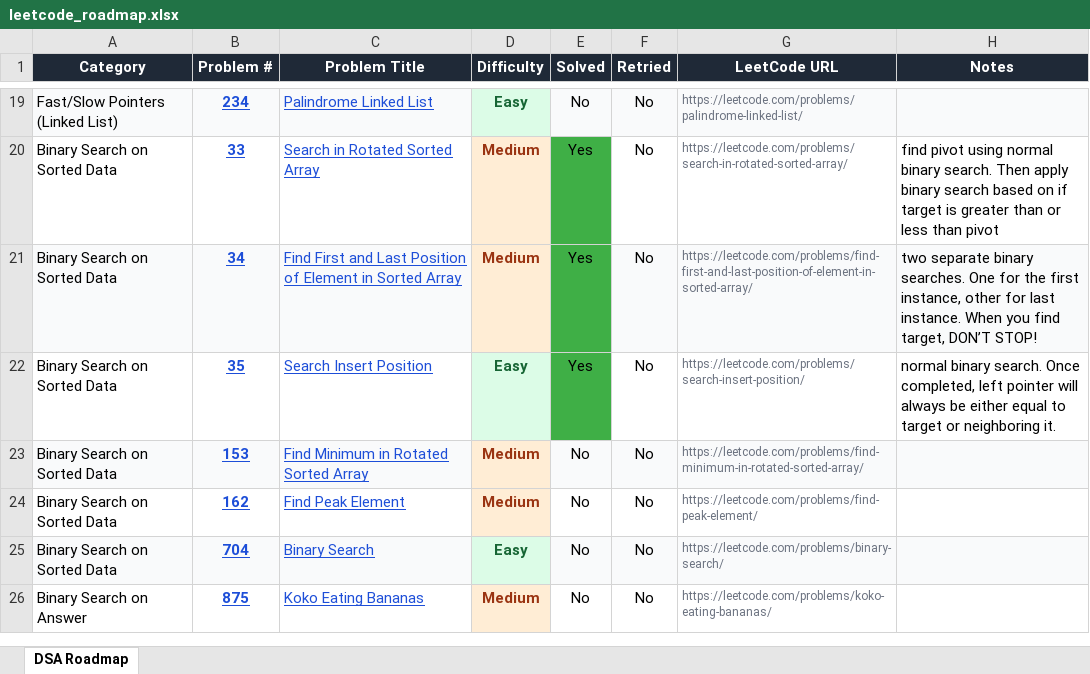
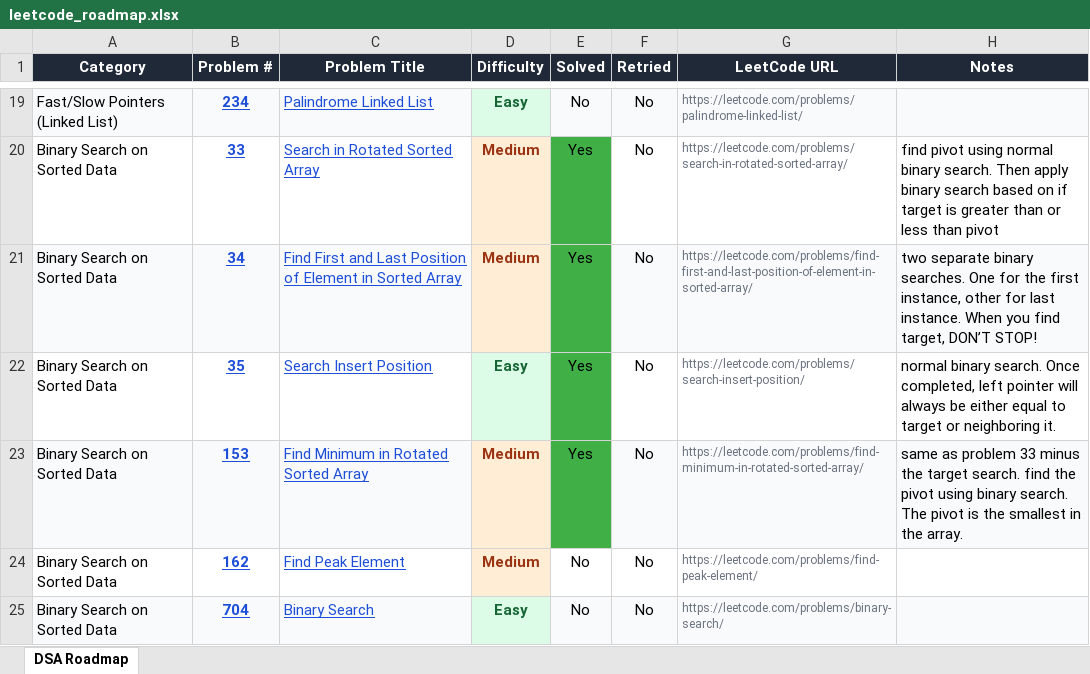
Before and after one commit to ComputerScape04/Leetcode-Solutions, an Excel workbook: leetcode_roadmap.xlsx, sheet DSA Roadmap, drawn as a sheet; only a part is shown, gaps mark what is left out; the shorter side is filled out with more unchanged rows; values as stored, in another font and other column widths than the file's, no borders; charts and pictures not drawn; the diff names each change by its address in the sheet, - before the commit and + after, or states it on an @@ line.

Commit message:
finished bs problems on sorted data.

```diff
--- a/leetcode_roadmap.xlsx (sheet DSA Roadmap)
+++ b/leetcode_roadmap.xlsx (sheet DSA Roadmap)
-E23 (Solved): No
+E23 (Solved): Yes
-E23 fill: #F9FAFB
+E23 fill: #3FAF46
-H23 (Notes): (empty)
+H23 (Notes): same as problem 33 minus the target search. find the pivot using binary search. The pivot is the smallest in the array.
```
Also changed, not shown: 5 other files.
